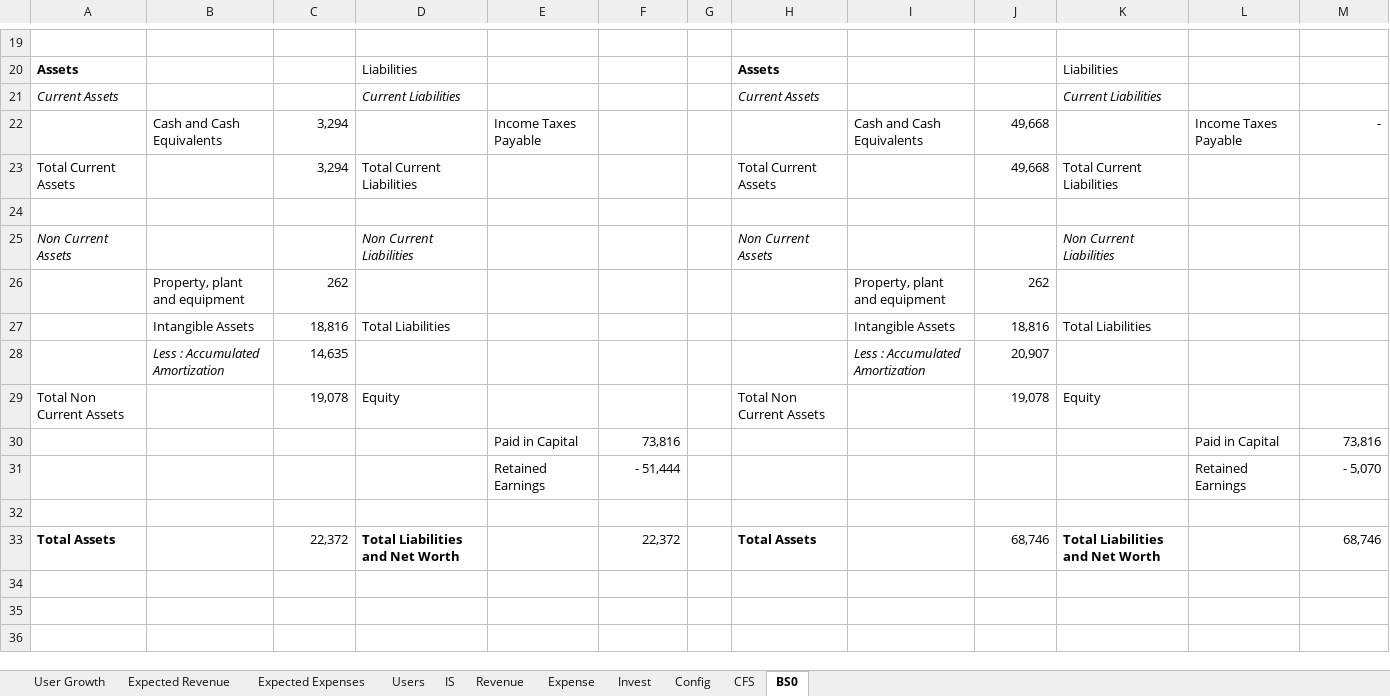
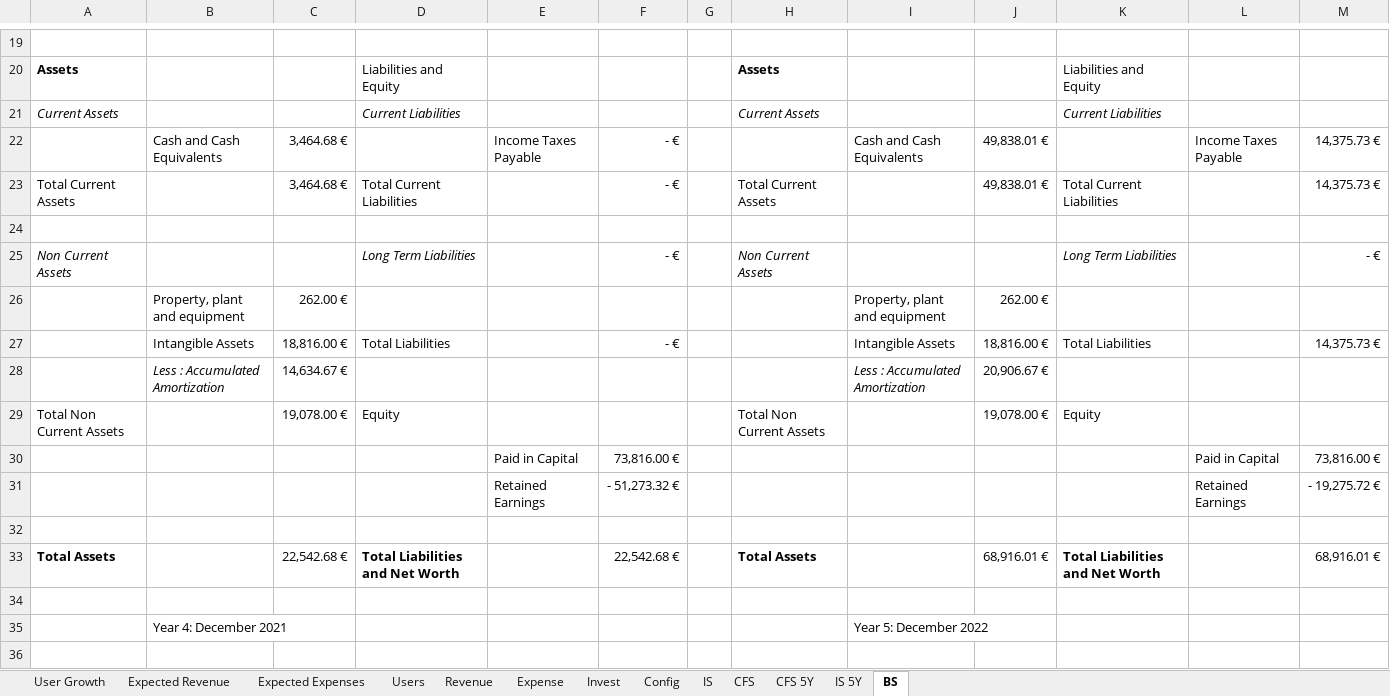
Before and after one commit to simonpicard/copark-business-plan, an Excel workbook: sheets/financial.xlsx, sheet BS, drawn as a sheet; only a part is shown, gaps mark what is left out; values as stored, in another font and other column widths than the file's, no borders; the diff covers the shown part only; the diff names each change by its address in the sheet, - before the commit and + after, or states it on an @@ line.

```diff
--- a/sheets/financial.xlsx (sheet BS)
+++ b/sheets/financial.xlsx (sheet BS)
-sheet tab: BS0
+sheet tab: BS
+sheet tab: CFS 5Y
+sheet tab: IS 5Y
@@ sheet tab order changed: User Growth | Expected Revenue | Expected Expenses | Users | Revenue | Expense | Invest | Config | IS | CFS | CFS 5Y | IS 5Y | BS @@
-D20: Liabilities
+D20: Liabilities and Equity
-K20: Liabilities
+K20: Liabilities and Equity
-C22:C23: 3,294
+C22:C23: 3,464.68 €
-F22:F23: (empty)
+F22:F23: - €
-J22:J23: 49,668
+J22:J23: 49,838.01 €
-M22: -
+M22: 14,375.73 €
-M23: (empty)
+M23: 14,375.73 €
-D25: Non Current Liabilities
+D25: Long Term Liabilities
-F25: (empty)
+F25: - €
-K25: Non Current Liabilities
+K25: Long Term Liabilities
-M25: (empty)
+M25: - €
-C26: 262
+C26: 262.00 €
-J26: 262
+J26: 262.00 €
-C27: 18,816
+C27: 18,816.00 €
-F27: (empty)
+F27: - €
-J27: 18,816
+J27: 18,816.00 €
-M27: (empty)
+M27: 14,375.73 €
-C28: 14,635
+C28: 14,634.67 €
-J28: 20,907
+J28: 20,906.67 €
-C29: 19,078
+C29: 19,078.00 €
-J29: 19,078
+J29: 19,078.00 €
-F30: 73,816
+F30: 73,816.00 €
-M30: 73,816
+M30: 73,816.00 €
-F31: - 51,444
+F31: - 51,273.32 €
-M31: - 5,070
+M31: - 19,275.72 €
-C33: 22,372
+C33: 22,542.68 €
-F33: 22,372
+F33: 22,542.68 €
-J33: 68,746
+J33: 68,916.01 €
-M33: 68,746
+M33: 68,916.01 €
+row 34: (empty)
+row 35:  | Year 4: December 2021 |  |  |  |  |  |  | Year 5: December 2022
+row 36: (empty)
```
Also changed, not shown: 16 added rows, 2 removed rows and 32 edited cells elsewhere in this sheet, sheet IS, sheet CFS, sheet Config, 7 other files.
